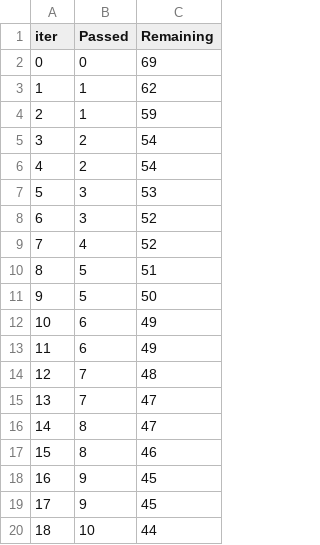
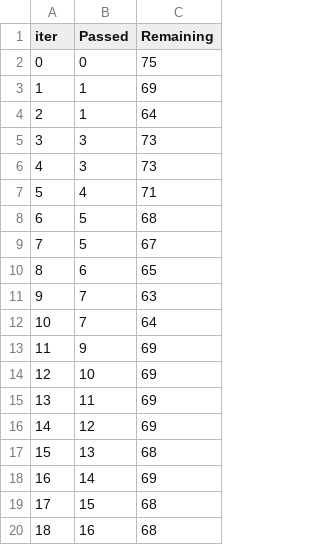
Before and after one commit to osomueez7-boop/mlproject, a TSV file: catboost_info/time_left.tsv, drawn as a sheet; only a part is shown; the diff covers the shown part only.

```diff
--- a/catboost_info/time_left.tsv
+++ b/catboost_info/time_left.tsv
@@ -1,20 +1,20 @@
 iter	Passed	Remaining
-0	0	69
-1	1	62
-2	1	59
-3	2	54
-4	2	54
-5	3	53
-6	3	52
-7	4	52
-8	5	51
-9	5	50
-10	6	49
-11	6	49
-12	7	48
-13	7	47
-14	8	47
-15	8	46
-16	9	45
-17	9	45
-18	10	44
+0	0	75
+1	1	69
+2	1	64
+3	3	73
+4	3	73
+5	4	71
+6	5	68
+7	5	67
+8	6	65
+9	7	63
+10	7	64
+11	9	69
+12	10	69
+13	11	69
+14	12	69
+15	13	68
+16	14	69
+17	15	68
+18	16	68
```
Also changed, not shown: 158 edited cells elsewhere in this file, 11 other files.
